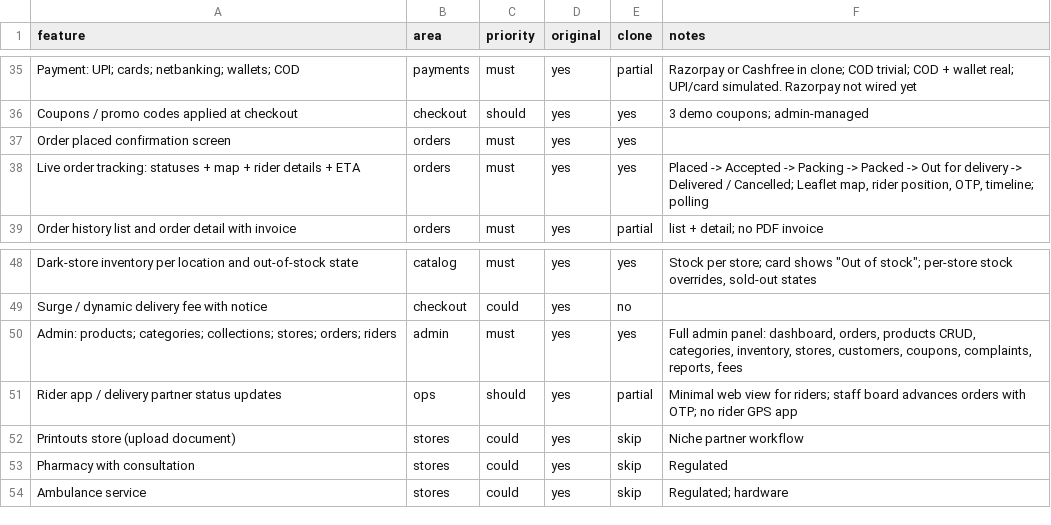
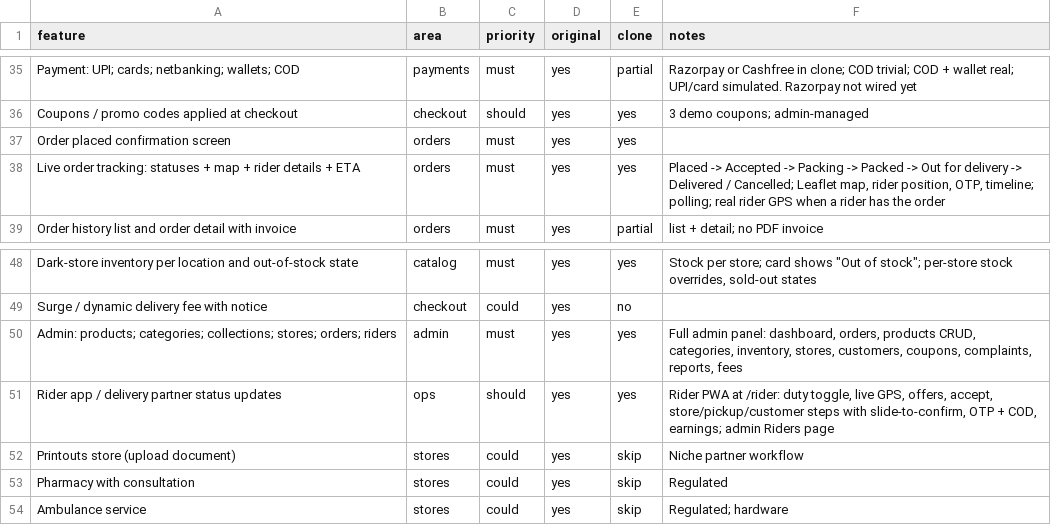
Before and after one commit to Alok16012/doorpe, a CSV file: replica/features.csv, drawn as a sheet; only a part is shown, gaps mark what is left out.

```diff
--- a/replica/features.csv
+++ b/replica/features.csv
@@ -37,3 +37,3 @@ Coupons / promo codes applied at checkout,checkout,should,yes,yes,3 demo coupons
 Order placed confirmation screen,orders,must,yes,yes,
-Live order tracking: statuses + map + rider details + ETA,orders,must,yes,yes,"Placed -> Accepted -> Packing -> Packed -> Out for delivery -> Delivered / Cancelled; Leaflet map, rider position, OTP, timeline; polling"
+Live order tracking: statuses + map + rider details + ETA,orders,must,yes,yes,"Placed -> Accepted -> Packing -> Packed -> Out for delivery -> Delivered / Cancelled; Leaflet map, rider position, OTP, timeline; polling; real rider GPS when a rider has the order"
 Order history list and order detail with invoice,orders,must,yes,partial,list + detail; no PDF invoice
@@ -50,3 +50,3 @@ Surge / dynamic delivery fee with notice,checkout,could,yes,no,
 Admin: products; categories; collections; stores; orders; riders,admin,must,yes,yes,"Full admin panel: dashboard, orders, products CRUD, categories, inventory, stores, customers, coupons, complaints, reports, fees"
-Rider app / delivery partner status updates,ops,should,yes,partial,Minimal web view for riders; staff board advances orders with OTP; no rider GPS app
+Rider app / delivery partner status updates,ops,should,yes,yes,"Rider PWA at /rider: duty toggle, live GPS, offers, accept, store/pickup/customer steps with slide-to-confirm, OTP + COD, earnings; admin Riders page"
 Printouts store (upload document),stores,could,yes,skip,Niche partner workflow
```
Also changed, not shown: 36 other files.
